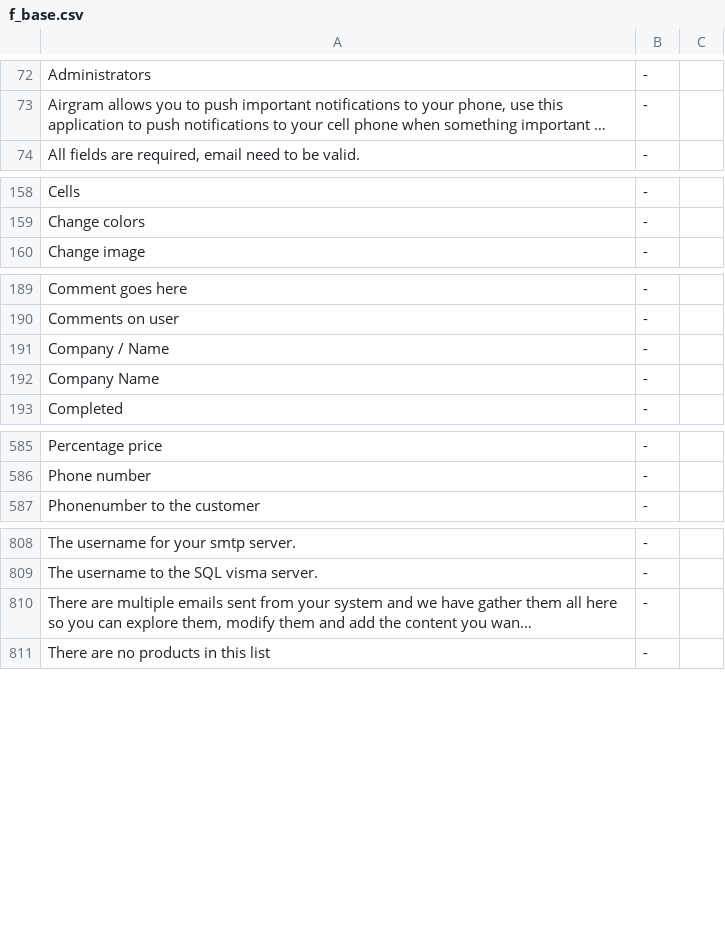
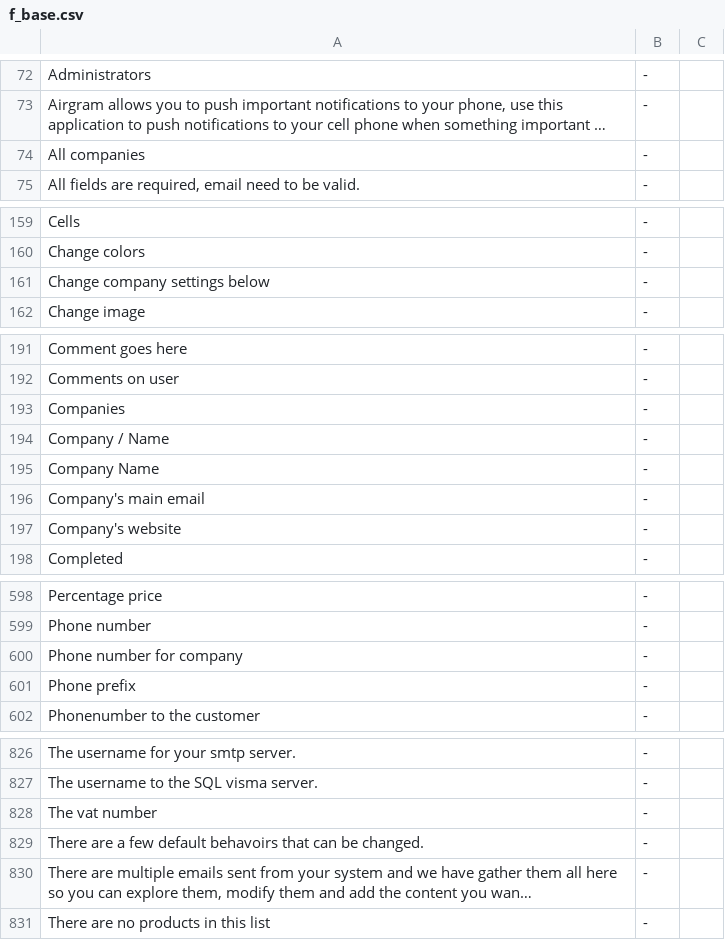
Before and after one commit to tamzidoronno/zaui-v4, a CSV file: com.getshop.client/ROOT/translation/f_base.csv, drawn as a sheet; only a part is shown, gaps mark what is left out; long unchanged cells end in …; the diff covers the shown part only; the diff names each change by its address in the sheet, - before the commit and + after, or states it on an @@ line.

Commit message:
translation

```diff
--- a/com.getshop.client/ROOT/translation/f_base.csv
+++ b/com.getshop.client/ROOT/translation/f_base.csv
+row 74: All companies | -
+row 161: Change company settings below | -
+row 193: Companies | -
+row 196: Company's main email | -
+row 197: Company's website | -
+row 600: Phone number for company | -
+row 601: Phone prefix | -
+row 828: The vat number | -
+row 829: There are a few default behavoirs that can be changed. | -
```
Also changed, not shown: 14 added rows and 1 removed row elsewhere in this file, com.getshop.client/ROOT/translation/stripped/f_en_en.csv, com.getshop.client/ROOT/translation/stripped/f_fi_FI.csv, 7 other files.
